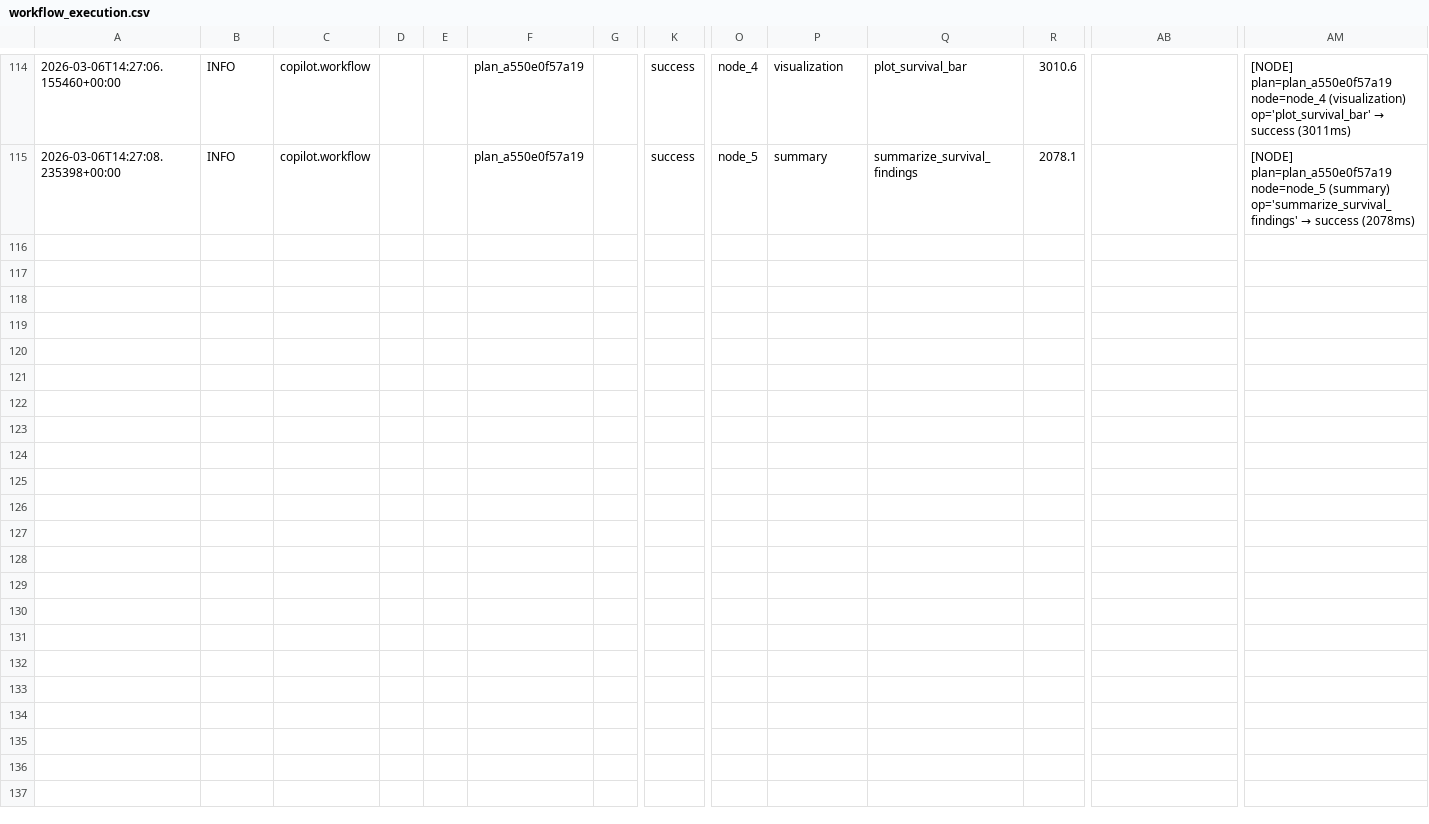
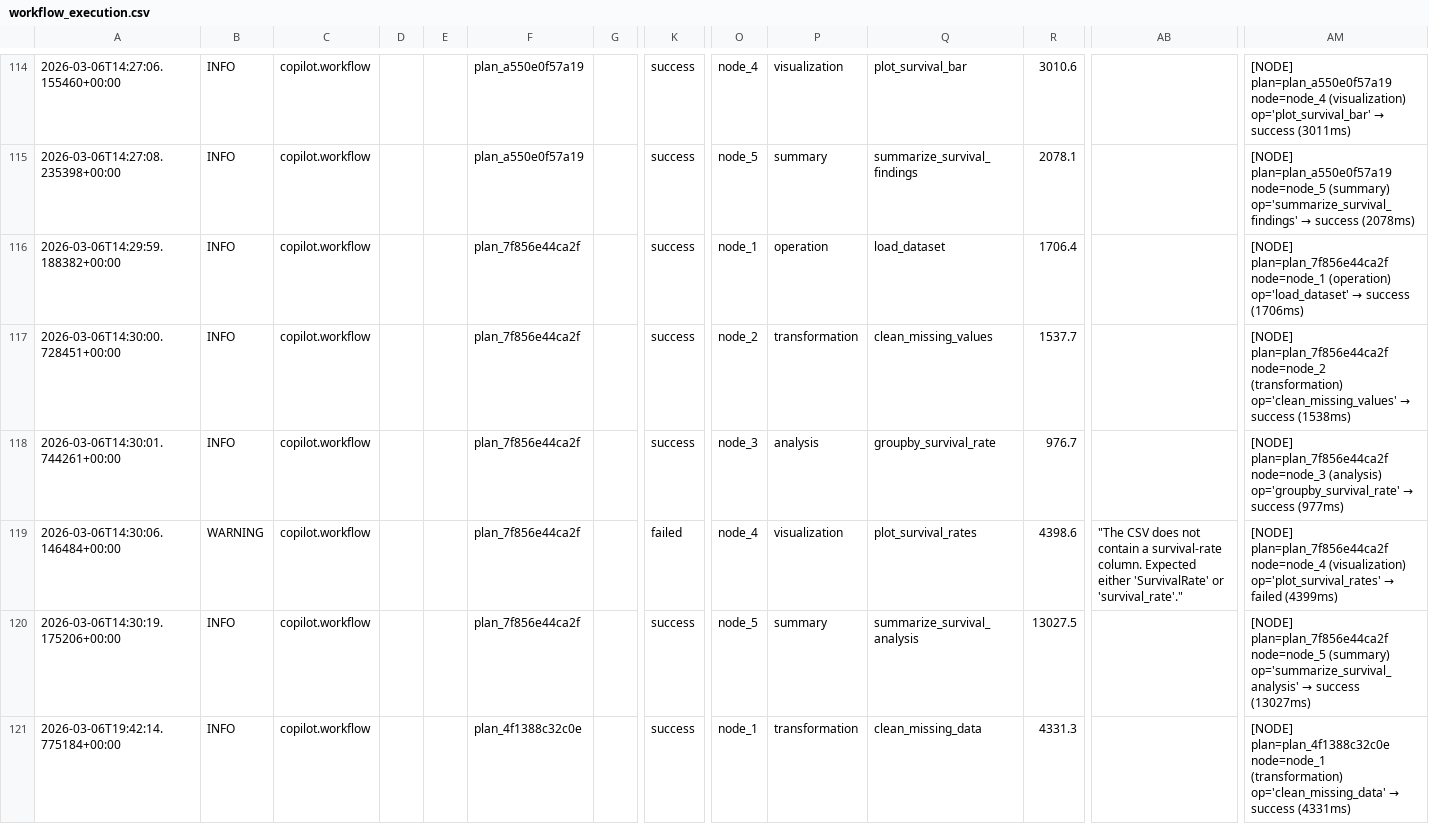
Before and after one commit to sohamjadhav-95/Copilot-For-Data-Science, a CSV file: Copilote for data science/Phase 4 HCI + Deployment/v4.9 Pre-Deployment Preparations/logs_and_debug/csv/workflow_execution.csv, drawn as a sheet; only a part is shown, gaps mark what is left out; rows hold the shown columns only; the diff covers the shown part only; the diff names each change by its address in the sheet, - before the commit and + after, or states it on an @@ line.

```diff
--- a/Copilote for data science/Phase 4 HCI + Deployment/v4.9 Pre-Deployment Preparations/logs_and_debug/csv/workflow_execution.csv
+++ b/Copilote for data science/Phase 4 HCI + Deployment/v4.9 Pre-Deployment Preparations/logs_and_debug/csv/workflow_execution.csv
+row 116: 2026-03-06T14:29:59.188382+00:00 | INFO | copilot.workflow |  |  | plan_7f856e44ca2f |  | success | node_1 | operation | load_dataset | 1706.4 |  | [NODE] plan=plan_7f856e44ca2f node=node_1 (operation) op='load_dataset' → success (1706ms)
+row 117: 2026-03-06T14:30:00.728451+00:00 | INFO | copilot.workflow |  |  | plan_7f856e44ca2f |  | success | node_2 | transformation | clean_missing_values | 1537.7 |  | [NODE] plan=plan_7f856e44ca2f node=node_2 (transformation) op='clean_missing_values' → success (1538ms)
+row 118: 2026-03-06T14:30:01.744261+00:00 | INFO | copilot.workflow |  |  | plan_7f856e44ca2f |  | success | node_3 | analysis | groupby_survival_rate | 976.7 |  | [NODE] plan=plan_7f856e44ca2f node=node_3 (analysis) op='groupby_survival_rate' → success (977ms)
+row 119: 2026-03-06T14:30:06.146484+00:00 | WARNING | copilot.workflow |  |  | plan_7f856e44ca2f |  | failed | node_4 | visualization | plot_survival_rates | 4398.6 | "The CSV does not contain a survival‑rate column. Expected either 'SurvivalRate' or 'survival_rate'." | [NODE] plan=plan_7f856e44ca2f node=node_4 (visualization) op='plot_survival_rates' → failed (4399ms)
+row 120: 2026-03-06T14:30:19.175206+00:00 | INFO | copilot.workflow |  |  | plan_7f856e44ca2f |  | success | node_5 | summary | summarize_survival_analysis | 13027.5 |  | [NODE] plan=plan_7f856e44ca2f node=node_5 (summary) op='summarize_survival_analysis' → success (13027ms)
+row 121: 2026-03-06T19:42:14.775184+00:00 | INFO | copilot.workflow |  |  | plan_4f1388c32c0e |  | success | node_1 | transformation | clean_missing_data | 4331.3 |  | [NODE] plan=plan_4f1388c32c0e node=node_1 (transformation) op='clean_missing_data' → success (4331ms)
```
Also changed, not shown: 5 added rows elsewhere in this file, Copilote for data science/Phase 4 HCI + Deployment/v4.9 Pre-Deployment Preparations/logs_and_debug/csv/errors.csv, Copilote for data science/Phase 4 HCI + Deployment/v4.9 Pre-Deployment Preparations/logs_and_debug/csv/frontend.csv, 38 other files.
